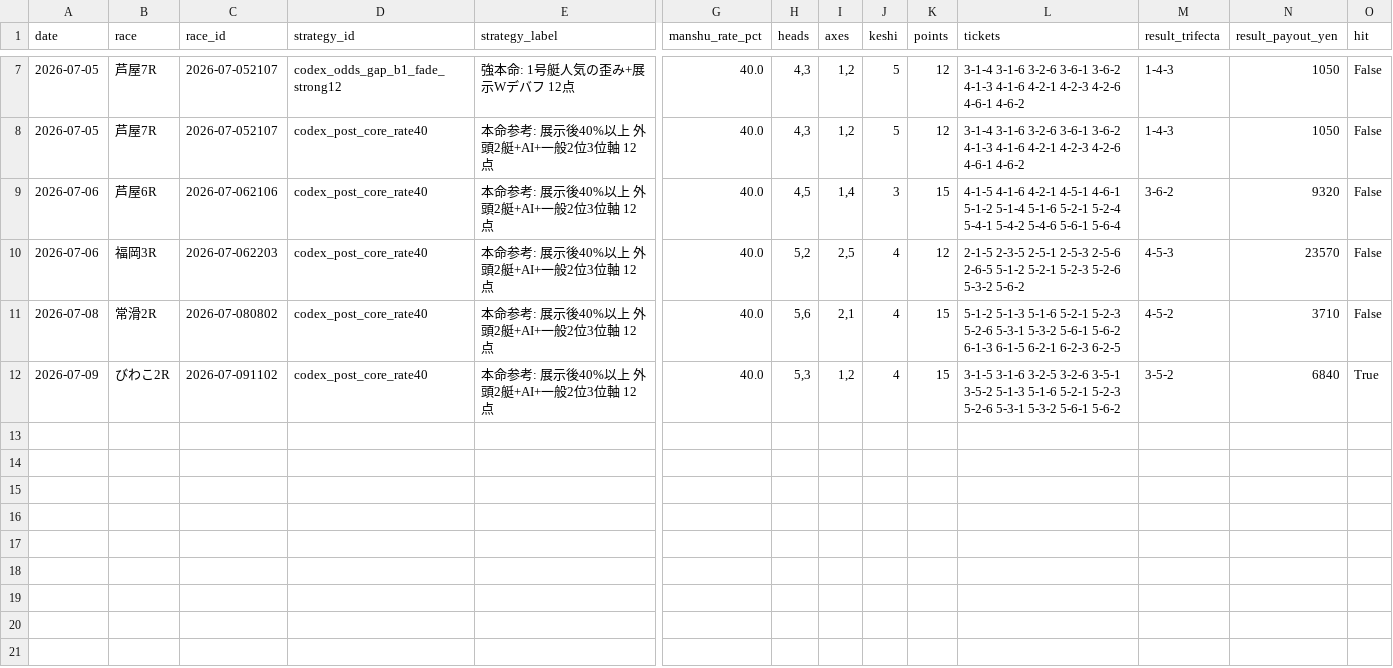
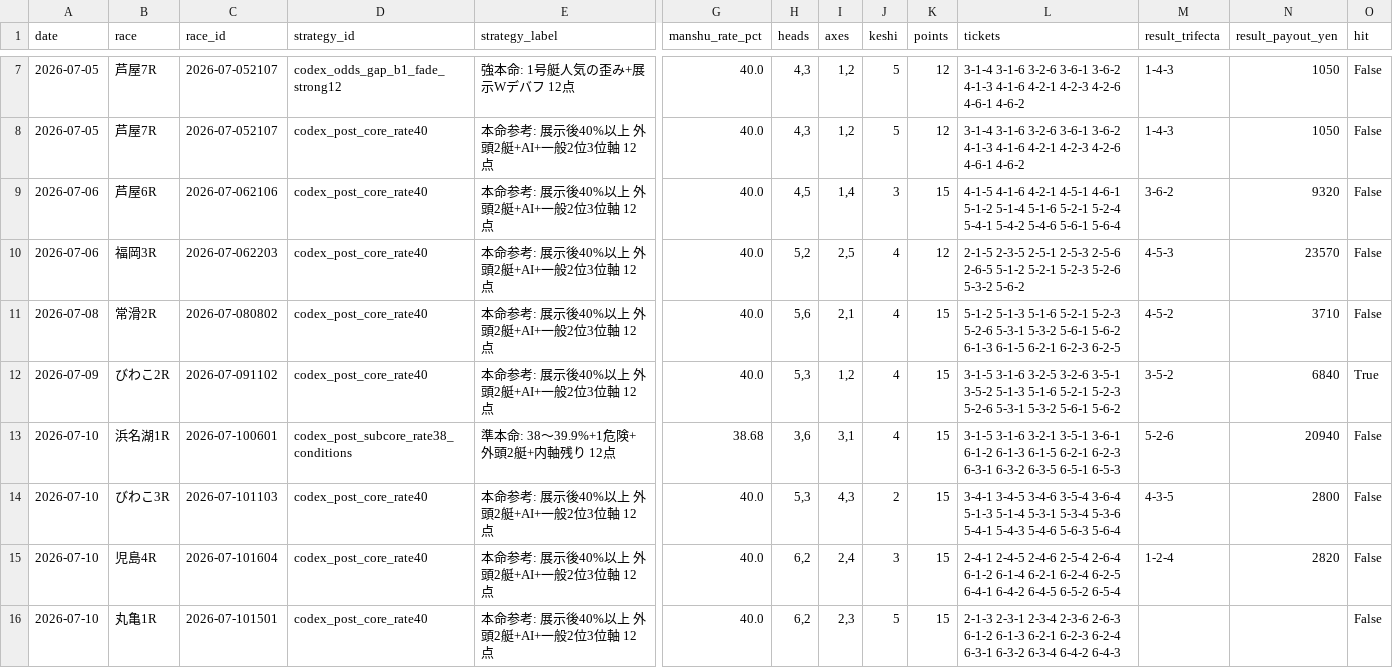
Before and after one commit to mm1601/kyotei-occult-viewer, a CSV file: data/output/core_buy_forward_validation.csv, drawn as a sheet; only a part is shown, gaps mark what is left out; rows hold the shown columns only; the diff names each change by its address in the sheet, - before the commit and + after, or states it on an @@ line.

```diff
--- a/data/output/core_buy_forward_validation.csv
+++ b/data/output/core_buy_forward_validation.csv
+row 13: 2026-07-10 | 浜名湖1R | 2026-07-100601 | codex_post_subcore_rate38_conditions | 準本命: 38〜39.9%+1危険+外頭2艇+内軸残り 12点 | 38.68 | 3,6 | 3,1 | 4 | 15 | 3-1-5 3-1-6 3-2-1 3-5-1 3-6-1 6-1-2 6-1-3 6-1-5 6-2-1 6-2-3 6-3-1 6-3-2 6-3-5 6-5-1 6-5-3 | 5-2-6 | 20940 | False
+row 14: 2026-07-10 | びわこ3R | 2026-07-101103 | codex_post_core_rate40 | 本命参考: 展示後40%以上 外頭2艇+AI+一般2位3位軸 12点 | 40.0 | 5,3 | 4,3 | 2 | 15 | 3-4-1 3-4-5 3-4-6 3-5-4 3-6-4 5-1-3 5-1-4 5-3-1 5-3-4 5-3-6 5-4-1 5-4-3 5-4-6 5-6-3 5-6-4 | 4-3-5 | 2800 | False
+row 15: 2026-07-10 | 児島4R | 2026-07-101604 | codex_post_core_rate40 | 本命参考: 展示後40%以上 外頭2艇+AI+一般2位3位軸 12点 | 40.0 | 6,2 | 2,4 | 3 | 15 | 2-4-1 2-4-5 2-4-6 2-5-4 2-6-4 6-1-2 6-1-4 6-2-1 6-2-4 6-2-5 6-4-1 6-4-2 6-4-5 6-5-2 6-5-4 | 1-2-4 | 2820 | False
+row 16: 2026-07-10 | 丸亀1R | 2026-07-101501 | codex_post_core_rate40 | 本命参考: 展示後40%以上 外頭2艇+AI+一般2位3位軸 12点 | 40.0 | 6,2 | 2,3 | 5 | 15 | 2-1-3 2-3-1 2-3-4 2-3-6 2-6-3 6-1-2 6-1-3 6-2-1 6-2-3 6-2-4 6-3-1 6-3-2 6-3-4 6-4-2 6-4-3 |  |  | False
```
Also changed, not shown: 11 other files.
